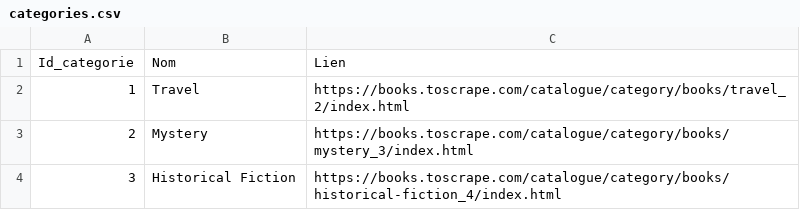
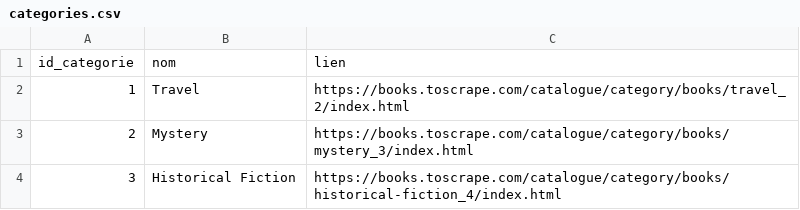
Before and after one commit to bigbong-K/projet_gestion_bibliotheque, a CSV file: data/categories.csv, drawn as a sheet; only a part is shown; removed rows and columns are numbered as before the commit, all else as after; the diff names each change by its address in the sheet, - before the commit and + after, or states it on an @@ line.

```diff
--- a/data/categories.csv
+++ b/data/categories.csv
-row 1: Id_categorie | Nom | Lien
+row 1: id_categorie | nom | lien
```
Also changed, not shown: data/books.csv.
